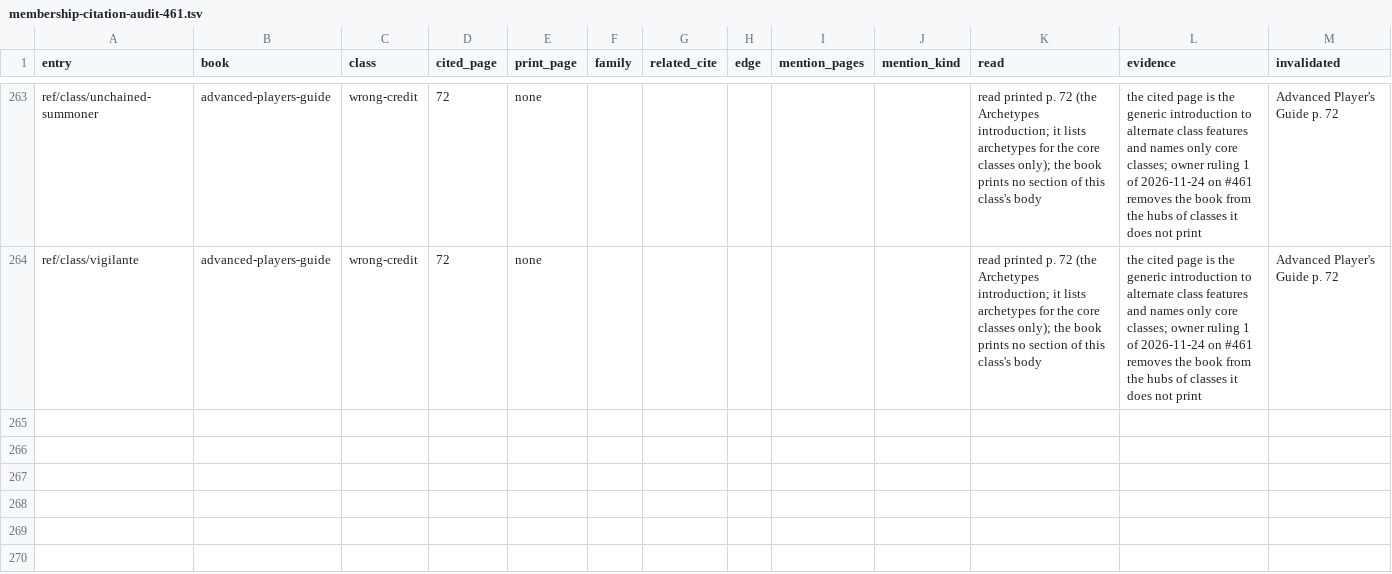
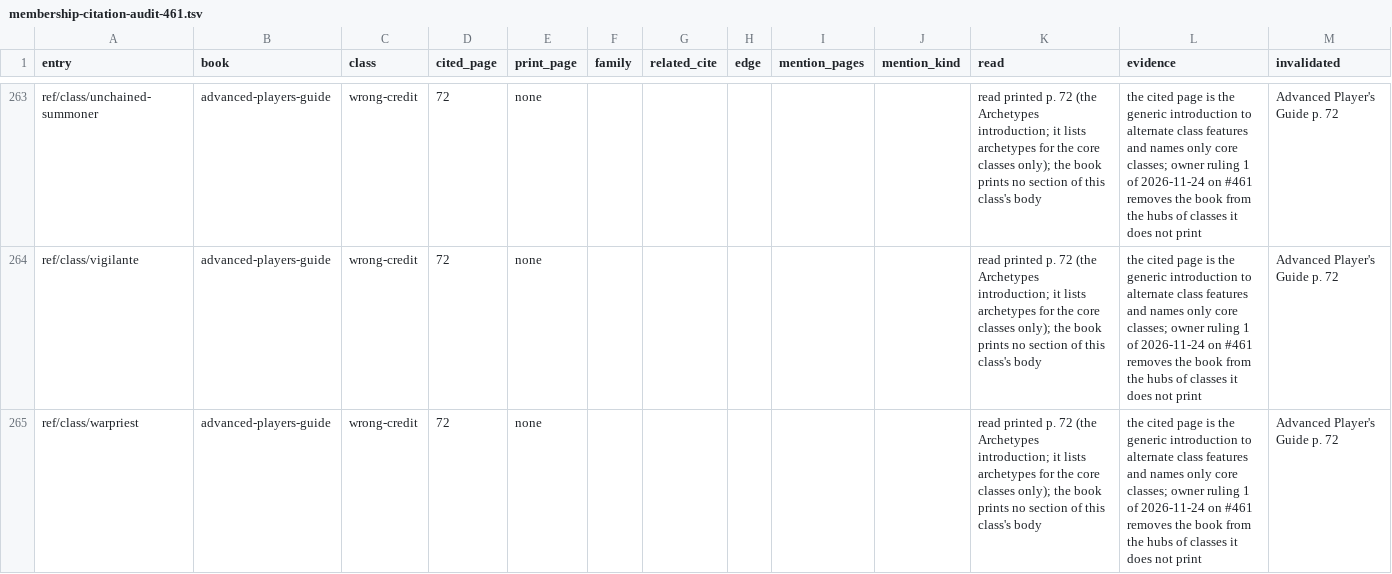
Before and after one commit to phynics/cast-iron-data, a TSV file: scripts/membership-citation-audit-461.tsv, drawn as a sheet; only a part is shown, gaps mark what is left out.

```diff
--- a/scripts/membership-citation-audit-461.tsv
+++ b/scripts/membership-citation-audit-461.tsv
@@ -264 +264,2 @@ ref/class/unchained-summoner	advanced-players-guide	wrong-credit	72	none						re
 ref/class/vigilante	advanced-players-guide	wrong-credit	72	none						read printed p. 72 (the Archetypes introduction; it lists archetypes for the core classes only); the book prints no section of this class's body	the cited page is the generic introduction to alternate class features and names only core classes; owner ruling 1 of 2026-11-24 on #461 removes the book from the hubs of classes it does not print	Advanced Player's Guide p. 72
+ref/class/warpriest	advanced-players-guide	wrong-credit	72	none						read printed p. 72 (the Archetypes introduction; it lists archetypes for the core classes only); the book prints no section of this class's body	the cited page is the generic introduction to alternate class features and names only core classes; owner ruling 1 of 2026-11-24 on #461 removes the book from the hubs of classes it does not print	Advanced Player's Guide p. 72
```
Also changed, not shown: scripts/membership-queue-461.tsv, 1 other file.
